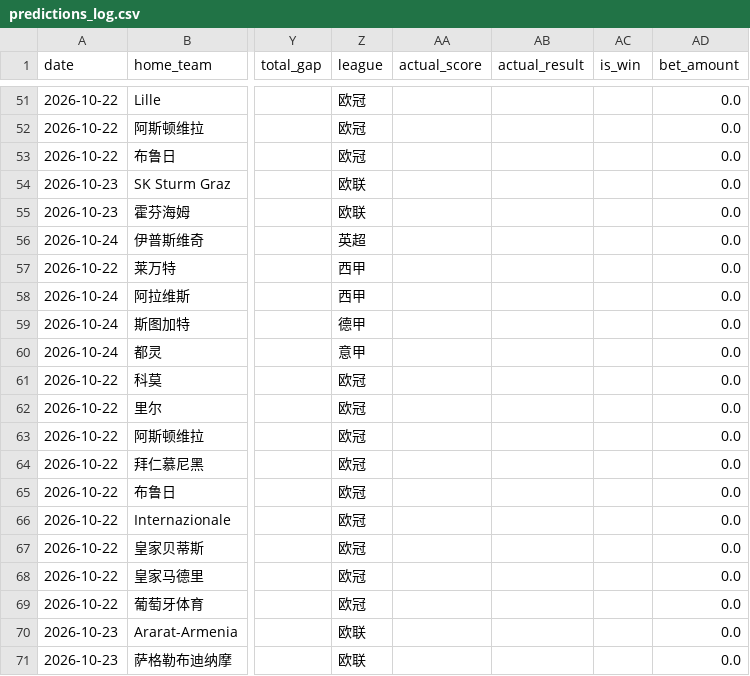
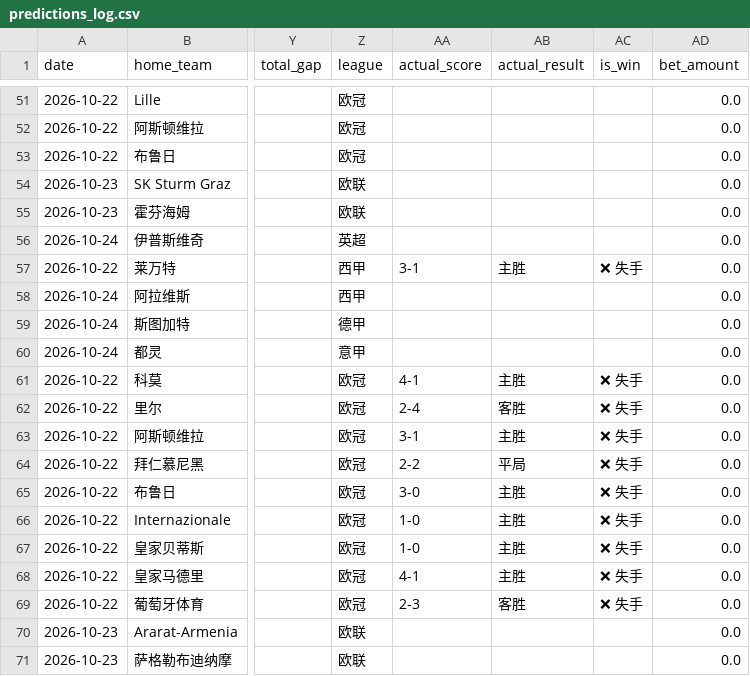
Before and after one commit to kejiqun/epl-prediction, a CSV file: predictions_log.csv, drawn as a sheet; only a part is shown, gaps mark what is left out; the diff names each change by its address in the sheet, - before the commit and + after, or states it on an @@ line.

```diff
--- a/predictions_log.csv
+++ b/predictions_log.csv
-AA57 (actual_score): (empty)
+AA57 (actual_score): 3-1
-AB57 (actual_result): (empty)
+AB57 (actual_result): 主胜
-AC57 (is_win): (empty)
+AC57 (is_win): ❌ 失手
-AA61 (actual_score): (empty)
+AA61 (actual_score): 4-1
-AB61 (actual_result): (empty)
+AB61 (actual_result): 主胜
-AC61:AC69 (is_win): (empty)
+AC61:AC69 (is_win): ❌ 失手
-AA62 (actual_score): (empty)
+AA62 (actual_score): 2-4
-AB62 (actual_result): (empty)
+AB62 (actual_result): 客胜
-AA63 (actual_score): (empty)
+AA63 (actual_score): 3-1
-AB63 (actual_result): (empty)
+AB63 (actual_result): 主胜
-AA64 (actual_score): (empty)
+AA64 (actual_score): 2-2
-AB64 (actual_result): (empty)
+AB64 (actual_result): 平局
-AA65 (actual_score): (empty)
+AA65 (actual_score): 3-0
-AB65:AB68 (actual_result): (empty)
+AB65:AB68 (actual_result): 主胜
-AA66:AA67 (actual_score): (empty)
+AA66:AA67 (actual_score): 1-0
-AA68 (actual_score): (empty)
+AA68 (actual_score): 4-1
-AA69 (actual_score): (empty)
+AA69 (actual_score): 2-3
-AB69 (actual_result): (empty)
+AB69 (actual_result): 客胜
```
Also changed, not shown: real_odds.csv, referee_stats.csv, 1 other file.
